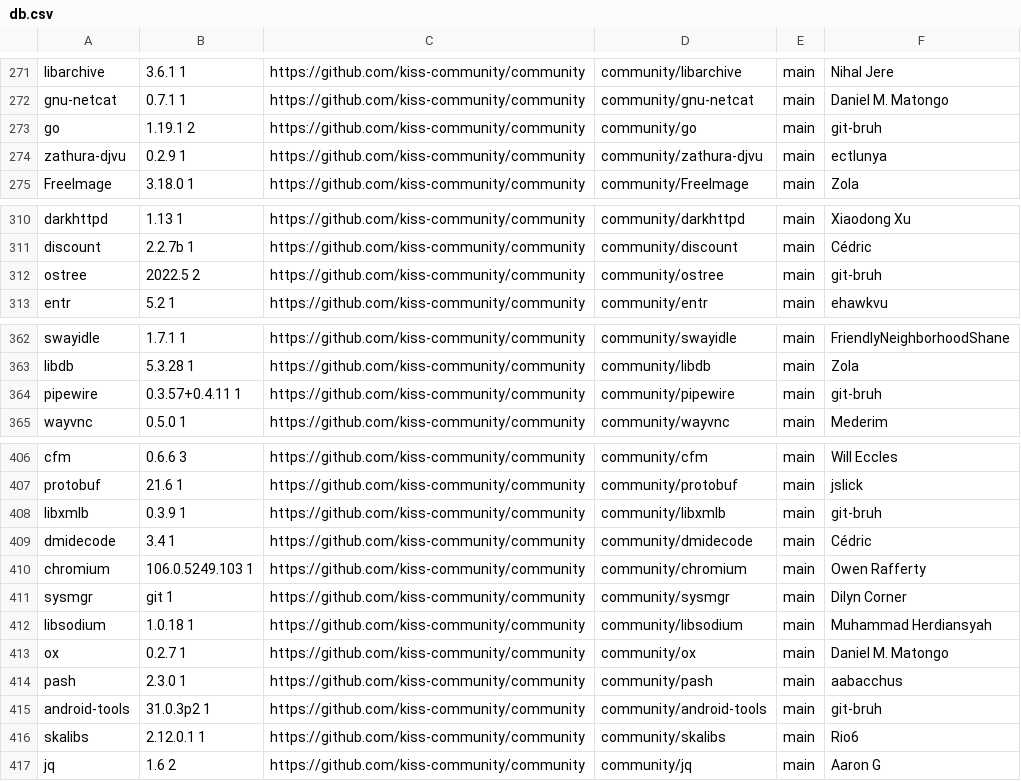
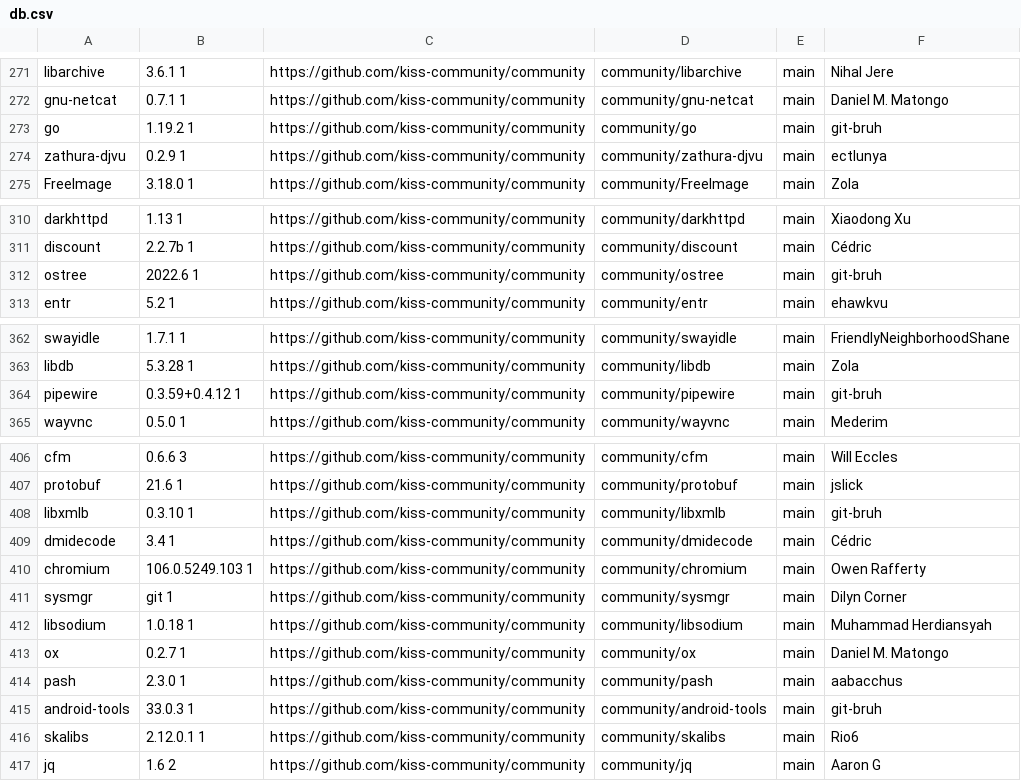
Before and after one commit to jedahan/kiss-find, a CSV file: db.csv, drawn as a sheet; only a part is shown, gaps mark what is left out; the diff covers the shown part only.

```diff
--- a/db.csv
+++ b/db.csv
@@ -272,3 +272,3 @@ libarchive,3.6.1 1,https://github.com/kiss-community/community,community/libarch
 gnu-netcat,0.7.1 1 ,https://github.com/kiss-community/community,community/gnu-netcat,main,"Daniel M. Matongo"," "
-go,1.19.1 2,https://github.com/kiss-community/community,community/go,main,"git-bruh"," "
+go,1.19.2 1,https://github.com/kiss-community/community,community/go,main,"git-bruh"," "
 zathura-djvu,0.2.9 1,https://github.com/kiss-community/community,community/zathura-djvu,main,"ectlunya"," "
@@ -311,3 +311,3 @@ darkhttpd,1.13 1,https://github.com/kiss-community/community,community/darkhttpd
 discount,2.2.7b 1,https://github.com/kiss-community/community,community/discount,main,"Cédric"," "
-ostree,2022.5 2,https://github.com/kiss-community/community,community/ostree,main,"git-bruh"," "
+ostree,2022.6 1,https://github.com/kiss-community/community,community/ostree,main,"git-bruh"," "
 entr,5.2 1,https://github.com/kiss-community/community,community/entr,main,"ehawkvu"," "
@@ -363,3 +363,3 @@ swayidle,1.7.1 1,https://github.com/kiss-community/community,community/swayidle,
 libdb,5.3.28 1,https://github.com/kiss-community/community,community/libdb,main,"Zola"," "
-pipewire,0.3.57+0.4.11 1,https://github.com/kiss-community/community,community/pipewire,main,"git-bruh"," "
+pipewire,0.3.59+0.4.12 1,https://github.com/kiss-community/community,community/pipewire,main,"git-bruh"," "
 wayvnc,0.5.0 1,https://github.com/kiss-community/community,community/wayvnc,main,"Mederim"," "
@@ -407,3 +407,3 @@ cfm,0.6.6 3,https://github.com/kiss-community/community,community/cfm,main,"Will
 protobuf,21.6 1,https://github.com/kiss-community/community,community/protobuf,main,"jslick"," "
-libxmlb,0.3.9 1,https://github.com/kiss-community/community,community/libxmlb,main,"git-bruh"," "
+libxmlb,0.3.10 1,https://github.com/kiss-community/community,community/libxmlb,main,"git-bruh"," "
 dmidecode,3.4 1 ,https://github.com/kiss-community/community,community/dmidecode,main,"Cédric"," "
@@ -414,3 +414,3 @@ ox,0.2.7 1,https://github.com/kiss-community/community,community/ox,main,"Daniel
 pash,2.3.0 1,https://github.com/kiss-community/community,community/pash,main,"aabacchus"," "
-android-tools,31.0.3p2 1,https://github.com/kiss-community/community,community/android-tools,main,"git-bruh"," "
+android-tools,33.0.3 1,https://github.com/kiss-community/community,community/android-tools,main,"git-bruh"," "
 skalibs,2.12.0.1 1,https://github.com/kiss-community/community,community/skalibs,main,"Rio6"," "
```
Also changed, not shown: 8 edited cells elsewhere in this file, 1 other file.
